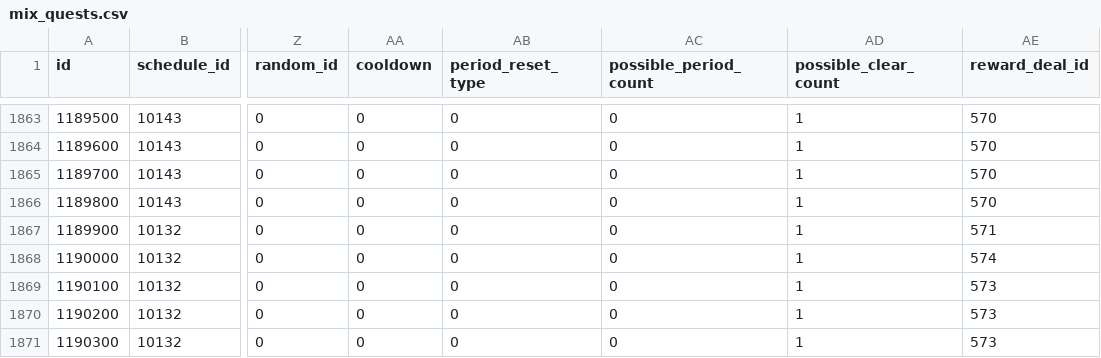
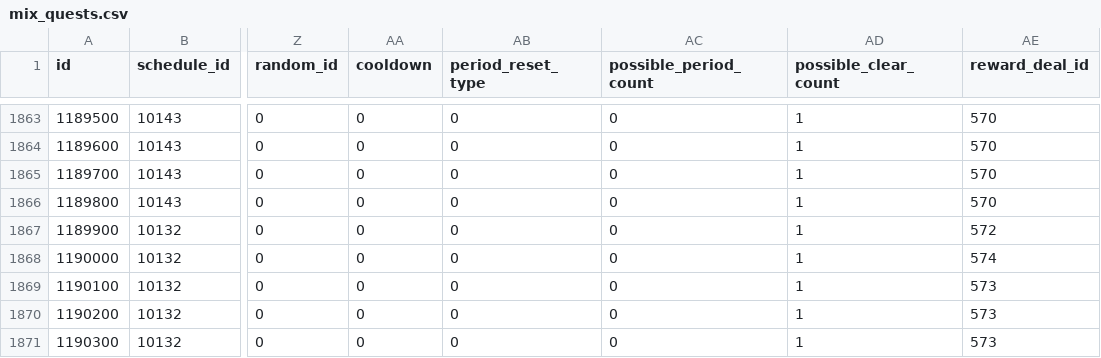
Before and after one commit to ketakeda/MTC-Plan, a CSV file: master/csv/mix_quests.csv, drawn as a sheet; only a part is shown, gaps mark what is left out; the diff names each change by its address in the sheet, - before the commit and + after, or states it on an @@ line.

Commit message:
【ハラ】クエストの報酬からシリアルコードを外して見るテスト

```diff
--- a/master/csv/mix_quests.csv
+++ b/master/csv/mix_quests.csv
-AE1867 (reward_deal_id): 571
+AE1867 (reward_deal_id): 572
```
